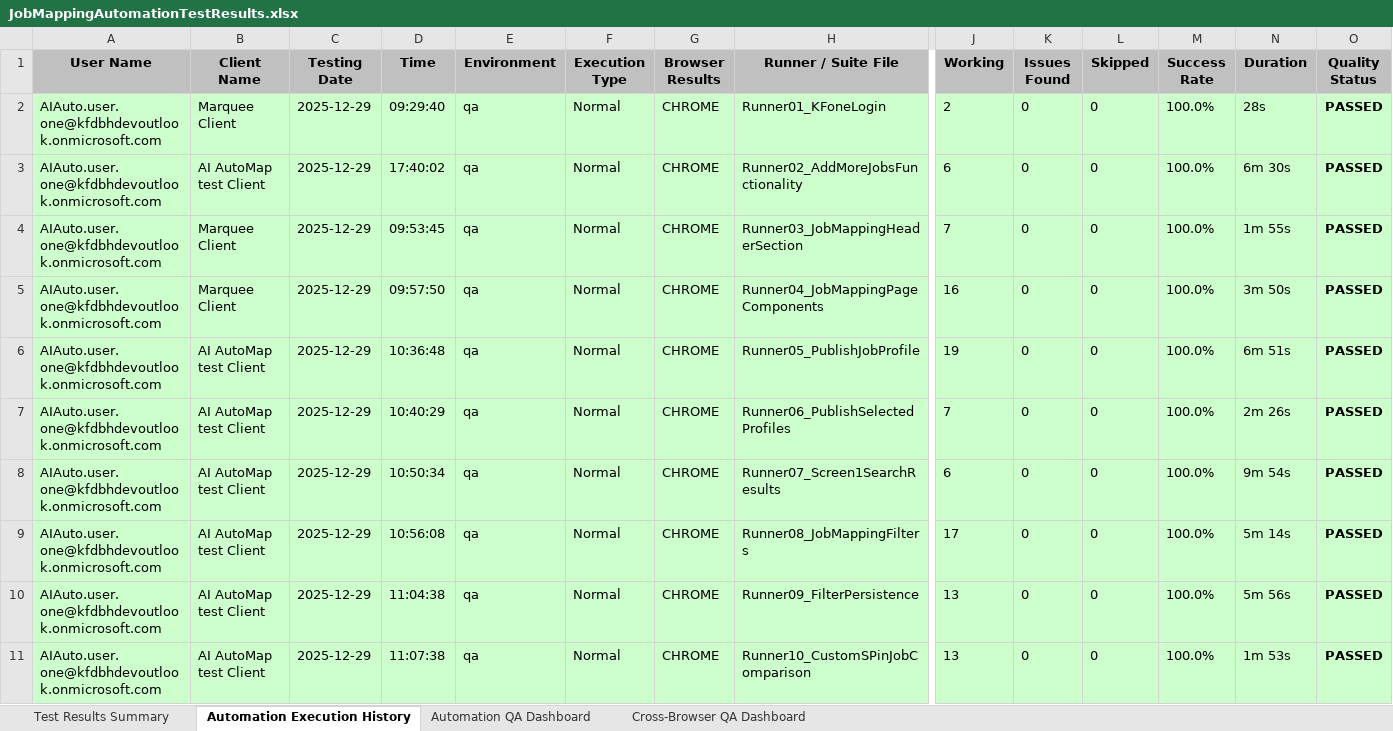
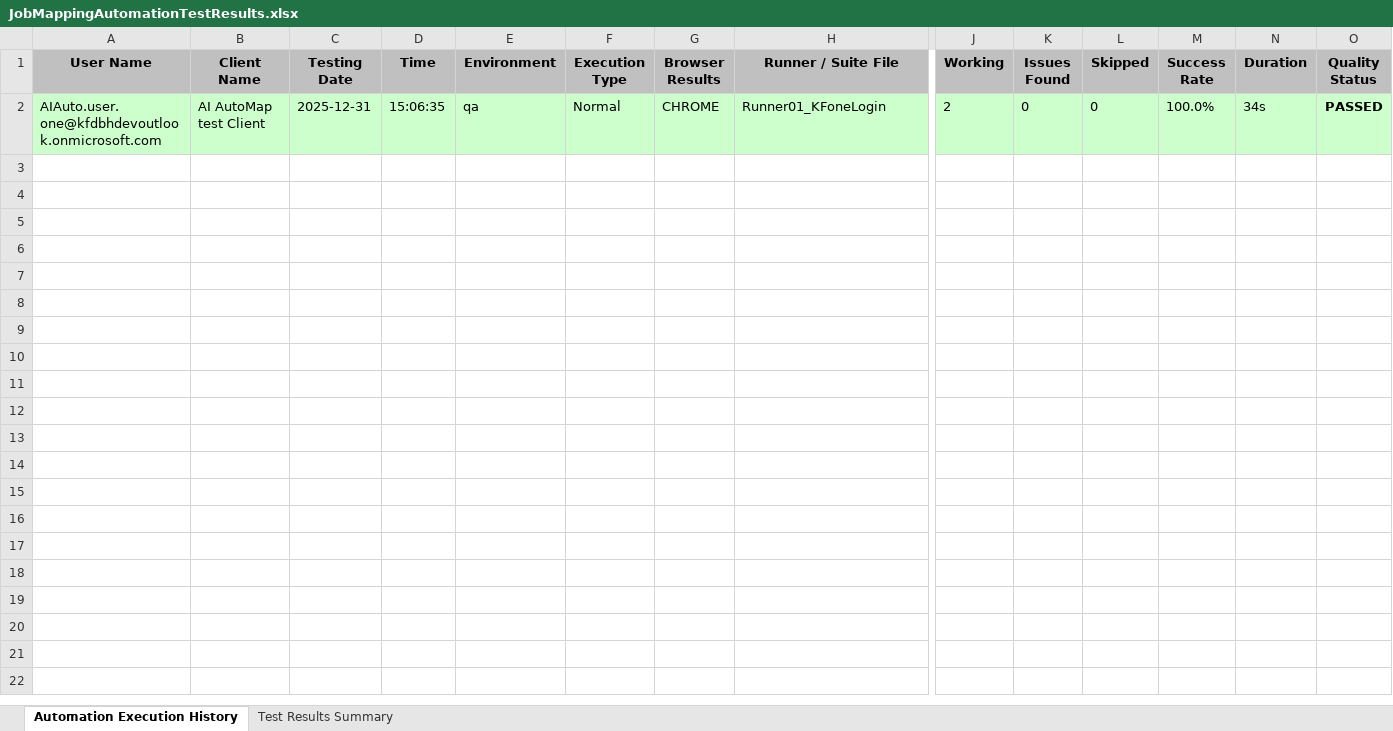
Before and after one commit to Naveen-moback-kf/JAM-e2e-automation, an Excel workbook: e2e-automation/ExcelReports/JobMappingAutomationTestResults.xlsx, sheet Automation Execution History, drawn as a sheet; only a part is shown, gaps mark what is left out; values as stored, in another font and other column widths than the file's, no borders; rows hold the shown columns only; the diff covers the shown part only; the diff names each change by its address in the sheet, - before the commit and + after, or states it on an @@ line.

Commit message:
Update automation test configurations and utilities

```diff
--- a/e2e-automation/ExcelReports/JobMappingAutomationTestResults.xlsx (sheet Automation Execution History)
+++ b/e2e-automation/ExcelReports/JobMappingAutomationTestResults.xlsx (sheet Automation Execution History)
-sheet tab: Automation QA Dashboard
-sheet tab: Cross-Browser QA Dashboard
@@ sheet tab order changed: Automation Execution History | Test Results Summary @@
-B2 (Client Name): Marquee Client
+B2 (Client Name): AI AutoMap test Client
-C2 (Testing Date): 2025-12-29
+C2 (Testing Date): 2025-12-31
-D2 (Time): 09:29:40
+D2 (Time): 15:06:35
-N2 (Duration): 28s
+N2 (Duration): 34s
-row 3: AIAuto.user.one@kfdbhdevoutlook.onmicrosoft.com | AI AutoMap test Client | 2025-12-29 | 17:40:02 | qa | Normal | CHROME | Runner02_AddMoreJobsFunctionality | 6 | 0 | 0 | 100.0% | 6m 30s | PASSED
-row 4: AIAuto.user.one@kfdbhdevoutlook.onmicrosoft.com | Marquee Client | 2025-12-29 | 09:53:45 | qa | Normal | CHROME | Runner03_JobMappingHeaderSection | 7 | 0 | 0 | 100.0% | 1m 55s | PASSED
-row 5: AIAuto.user.one@kfdbhdevoutlook.onmicrosoft.com | Marquee Client | 2025-12-29 | 09:57:50 | qa | Normal | CHROME | Runner04_JobMappingPageComponents | 16 | 0 | 0 | 100.0% | 3m 50s | PASSED
-row 6: AIAuto.user.one@kfdbhdevoutlook.onmicrosoft.com | AI AutoMap test Client | 2025-12-29 | 10:36:48 | qa | Normal | CHROME | Runner05_PublishJobProfile | 19 | 0 | 0 | 100.0% | 6m 51s | PASSED
-row 7: AIAuto.user.one@kfdbhdevoutlook.onmicrosoft.com | AI AutoMap test Client | 2025-12-29 | 10:40:29 | qa | Normal | CHROME | Runner06_PublishSelectedProfiles | 7 | 0 | 0 | 100.0% | 2m 26s | PASSED
-row 8: AIAuto.user.one@kfdbhdevoutlook.onmicrosoft.com | AI AutoMap test Client | 2025-12-29 | 10:50:34 | qa | Normal | CHROME | Runner07_Screen1SearchResults | 6 | 0 | 0 | 100.0% | 9m 54s | PASSED
-row 9: AIAuto.user.one@kfdbhdevoutlook.onmicrosoft.com | AI AutoMap test Client | 2025-12-29 | 10:56:08 | qa | Normal | CHROME | Runner08_JobMappingFilters | 17 | 0 | 0 | 100.0% | 5m 14s | PASSED
-row 10: AIAuto.user.one@kfdbhdevoutlook.onmicrosoft.com | AI AutoMap test Client | 2025-12-29 | 11:04:38 | qa | Normal | CHROME | Runner09_FilterPersistence | 13 | 0 | 0 | 100.0% | 5m 56s | PASSED
-row 11: AIAuto.user.one@kfdbhdevoutlook.onmicrosoft.com | AI AutoMap test Client | 2025-12-29 | 11:07:38 | qa | Normal | CHROME | Runner10_CustomSPinJobComparison | 13 | 0 | 0 | 100.0% | 1m 53s | PASSED
```
Also changed, not shown: 15 removed rows elsewhere in this sheet, sheet Test Results Summary, 8 other files.
